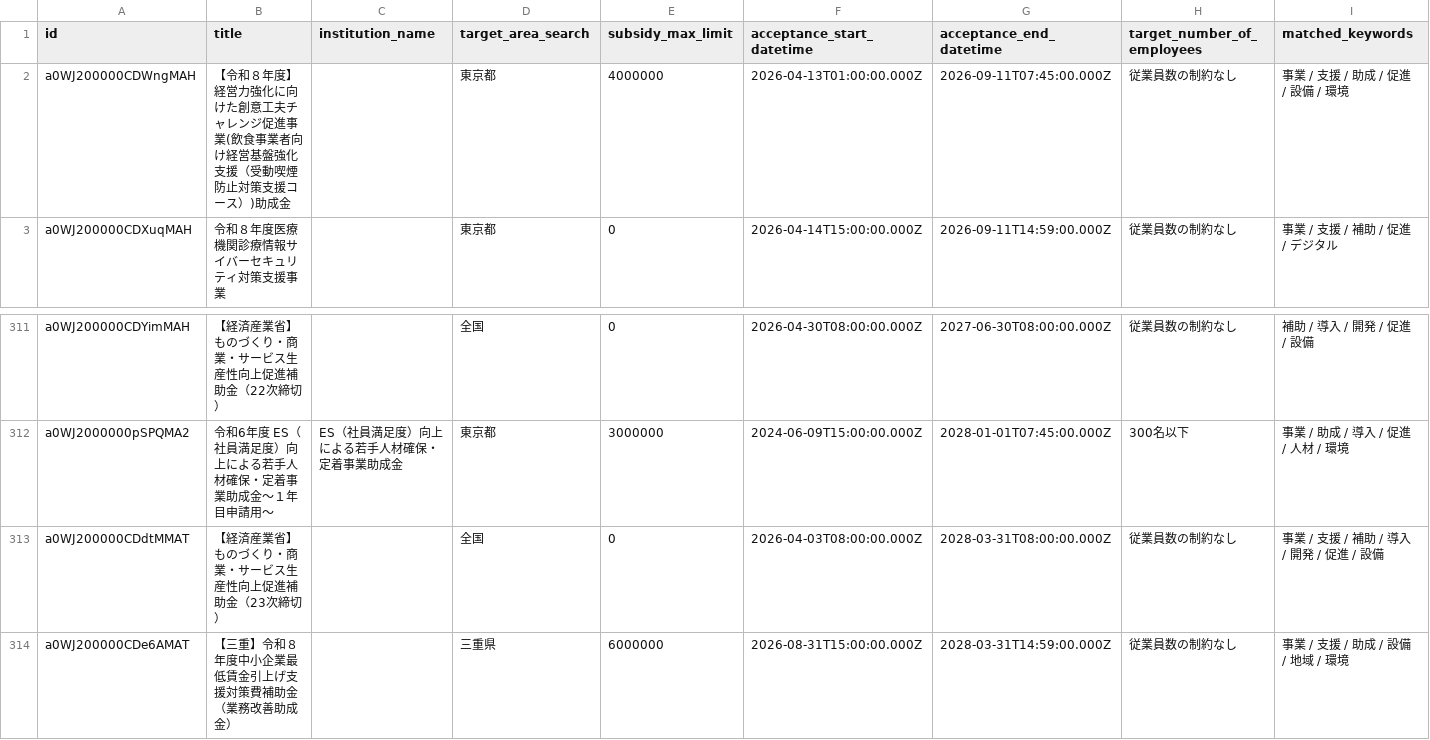
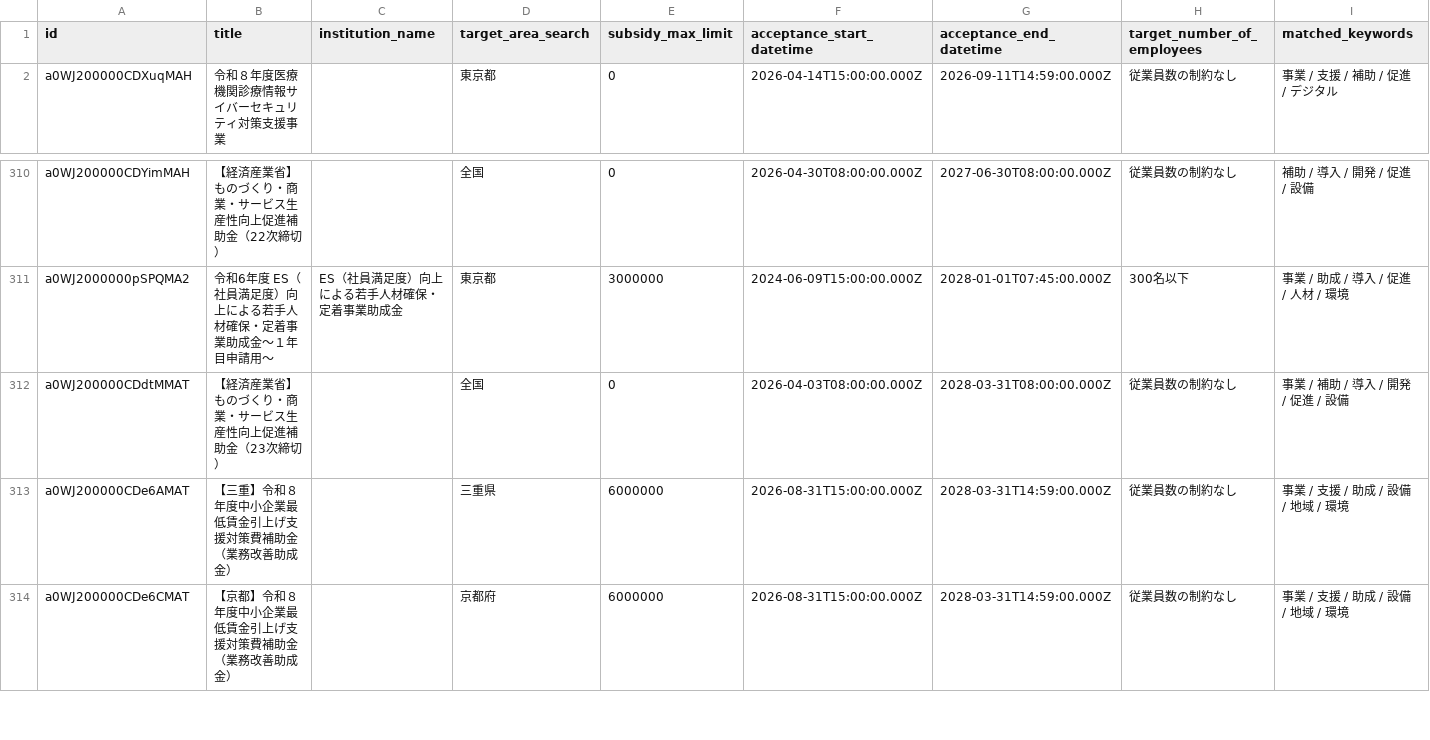
Before and after one commit to softrenzu/RooomMCPninka, a CSV file: data/latest.csv, drawn as a sheet; only a part is shown, gaps mark what is left out; the shorter side is filled out with more unchanged rows.

```diff
--- a/data/latest.csv
+++ b/data/latest.csv
@@ -1,3 +1,2 @@
 id,title,institution_name,target_area_search,subsidy_max_limit,acceptance_start_datetime,acceptance_end_datetime,target_number_of_employees,matched_keywords
-a0WJ200000CDWngMAH,【令和８年度】経営力強化に向けた創意工夫チャレンジ促進事業(飲食事業者向け経営基盤強化支援（受動喫煙防止対策支援コース）)助成金,,東京都,4000000,2026-04-13T01:00:00.000Z,2026-09-11T07:45:00.000Z,従業員数の制約なし,事業 / 支援 / 助成 / 促進 / 設備 / 環境
 a0WJ200000CDXuqMAH,令和８年度医療機関診療情報サイバーセキュリティ対策支援事業,,東京都,0,2026-04-14T15:00:00.000Z,2026-09-11T14:59:00.000Z,従業員数の制約なし,事業 / 支援 / 補助 / 促進 / デジタル
@@ -312,3 +311,3 @@ a0WJ200000CDYimMAH,【経済産業省】ものづくり・商業・サービス
 a0WJ2000000pSPQMA2,令和6年度　ES（社員満足度）向上による若手人材確保・定着事業助成金～１年目申請用～,ES（社員満足度）向上による若手人材確保・定着事業助成金,東京都,3000000,2024-06-09T15:00:00.000Z,2028-01-01T07:45:00.000Z,300名以下,事業 / 助成 / 導入 / 促進 / 人材 / 環境
-a0WJ200000CDdtMMAT,【経済産業省】ものづくり・商業・サービス生産性向上促進補助金（23次締切）,,全国,0,2026-04-03T08:00:00.000Z,2028-03-31T08:00:00.000Z,従業員数の制約なし,事業 / 支援 / 補助 / 導入 / 開発 / 促進 / 設備
+a0WJ200000CDdtMMAT,【経済産業省】ものづくり・商業・サービス生産性向上促進補助金（23次締切）,,全国,0,2026-04-03T08:00:00.000Z,2028-03-31T08:00:00.000Z,従業員数の制約なし,事業 / 補助 / 導入 / 開発 / 促進 / 設備
 a0WJ200000CDe6AMAT,【三重】令和８年度中小企業最低賃金引上げ支援対策費補助金（業務改善助成金）,,三重県,6000000,2026-08-31T15:00:00.000Z,2028-03-31T14:59:00.000Z,従業員数の制約なし,事業 / 支援 / 助成 / 設備 / 地域 / 環境
```
Also changed, not shown: 4 other files.
